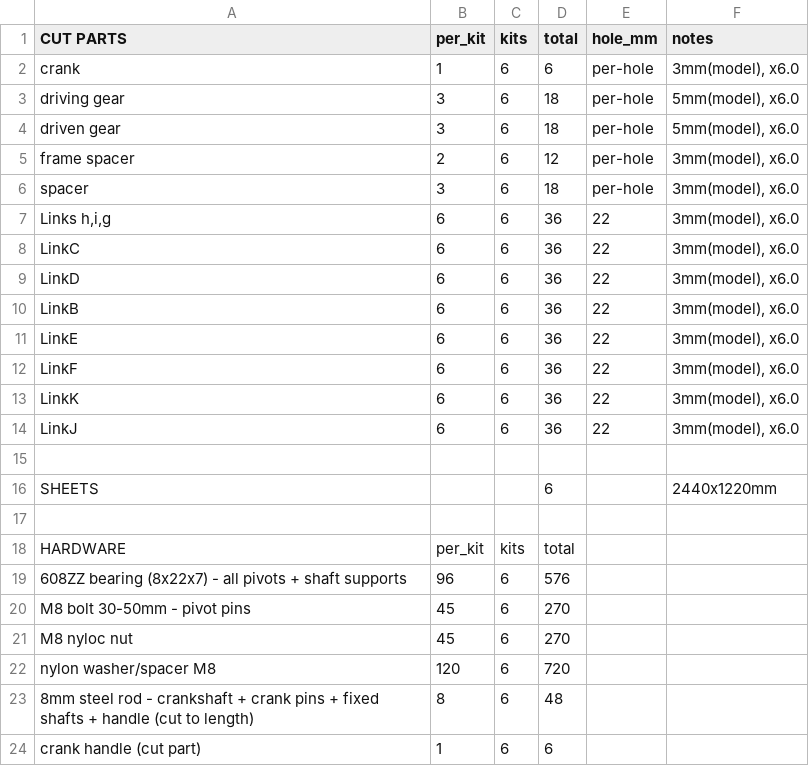
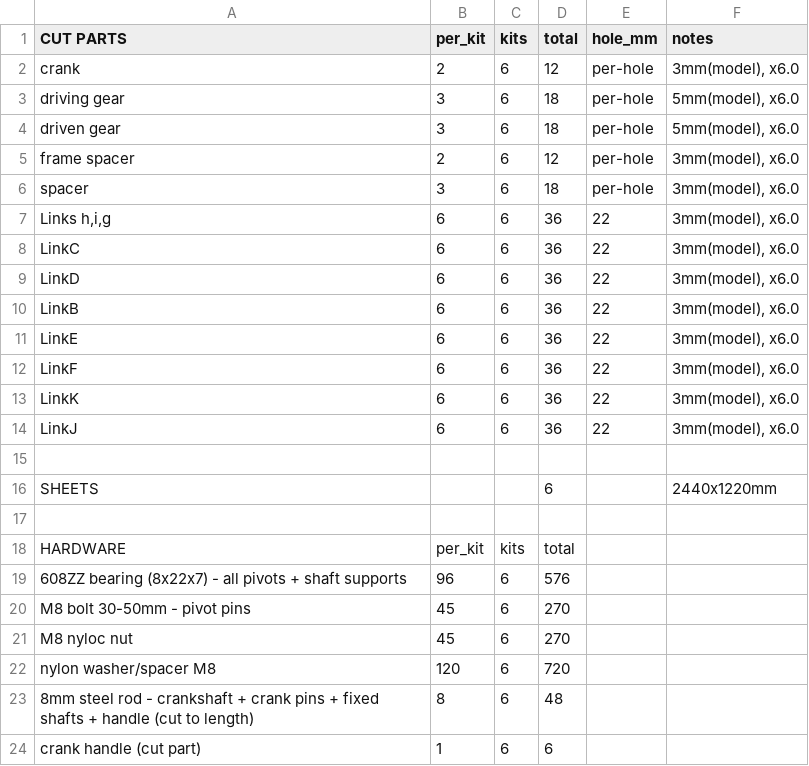
Before and after one commit to EDRipper/Free-tier-fusion-DXF-export-pipeline, a CSV file: output/demo/BOM.csv, drawn as a sheet.

```diff
--- a/output/demo/BOM.csv
+++ b/output/demo/BOM.csv
@@ -1,3 +1,3 @@
 CUT PARTS,per_kit,kits,total,hole_mm,notes
-crank,1,6,6,per-hole,"3mm(model), x6.0"
+crank,2,6,12,per-hole,"3mm(model), x6.0"
 driving gear,3,6,18,per-hole,"5mm(model), x6.0"
```
Also changed, not shown: nested_1kit/BOM.csv, 17 other files.
